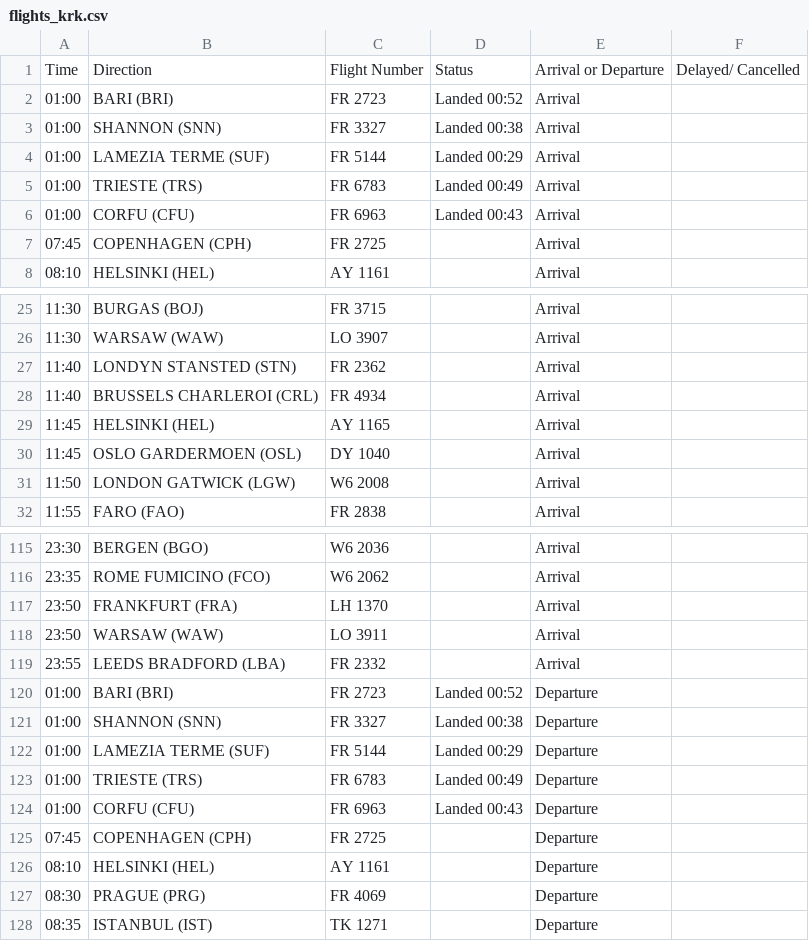
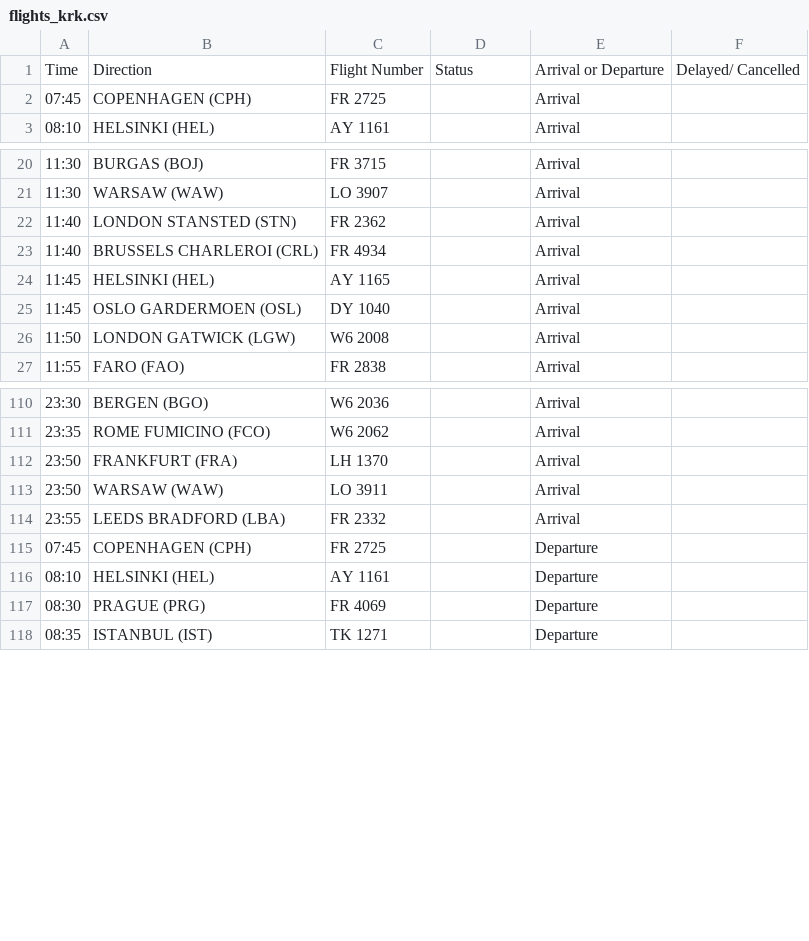
Before and after one commit to ljswierzawska/flights-krakow, a CSV file: flights_krk.csv, drawn as a sheet; only a part is shown, gaps mark what is left out.

```diff
--- a/flights_krk.csv
+++ b/flights_krk.csv
@@ -1,7 +1,2 @@
 Time,Direction,Flight Number,Status,Arrival or Departure,Delayed/ Cancelled
-01:00,BARI (BRI),FR 2723,Landed 00:52,Arrival,
-01:00,SHANNON (SNN),FR 3327,Landed 00:38,Arrival,
-01:00,LAMEZIA TERME (SUF),FR 5144,Landed 00:29,Arrival,
-01:00,TRIESTE (TRS),FR 6783,Landed 00:49,Arrival,
-01:00,CORFU (CFU),FR 6963,Landed 00:43,Arrival,
 07:45,COPENHAGEN (CPH),FR 2725,,Arrival,
@@ -26,3 +21,3 @@ Time,Direction,Flight Number,Status,Arrival or Departure,Delayed/ Cancelled
 11:30,WARSAW (WAW),LO 3907,,Arrival,
-11:40,LONDYN STANSTED (STN),FR 2362,,Arrival,
+11:40,LONDON STANSTED (STN),FR 2362,,Arrival,
 11:40,BRUSSELS CHARLEROI (CRL),FR 4934,,Arrival,
@@ -119,7 +114,2 @@ Time,Direction,Flight Number,Status,Arrival or Departure,Delayed/ Cancelled
 23:55,LEEDS BRADFORD (LBA),FR 2332,,Arrival,
-01:00,BARI (BRI),FR 2723,Landed 00:52,Departure,
-01:00,SHANNON (SNN),FR 3327,Landed 00:38,Departure,
-01:00,LAMEZIA TERME (SUF),FR 5144,Landed 00:29,Departure,
-01:00,TRIESTE (TRS),FR 6783,Landed 00:49,Departure,
-01:00,CORFU (CFU),FR 6963,Landed 00:43,Departure,
 07:45,COPENHAGEN (CPH),FR 2725,,Departure,
```
